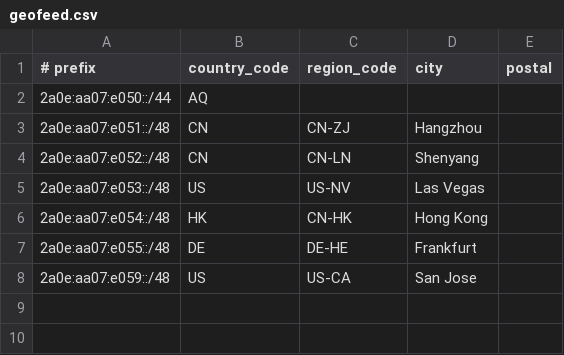
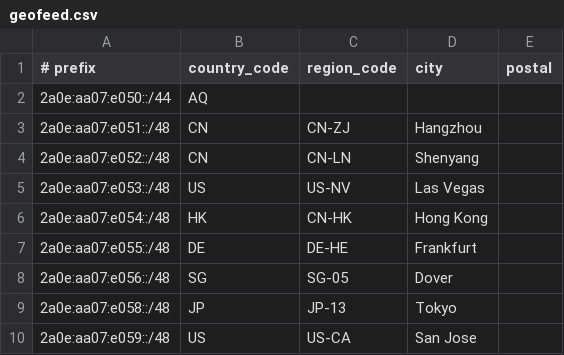
Before and after one commit to Potat0000/AS200078, a CSV file: geofeed.csv, drawn as a sheet; the diff names each change by its address in the sheet, - before the commit and + after, or states it on an @@ line.

Commit message:
Update geofeed.csv

```diff
--- a/geofeed.csv
+++ b/geofeed.csv
+row 8: 2a0e:aa07:e056::/48 | SG | SG-05 | Dover
+row 9: 2a0e:aa07:e058::/48 | JP | JP-13 | Tokyo
```
